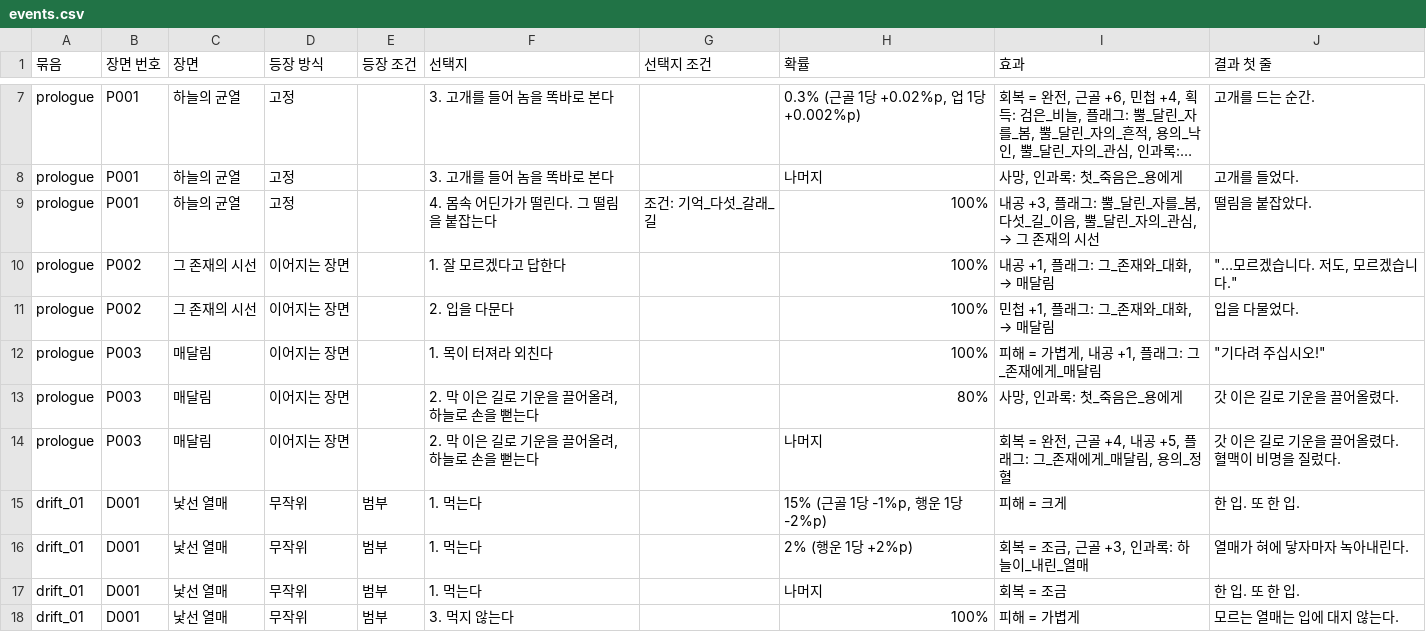
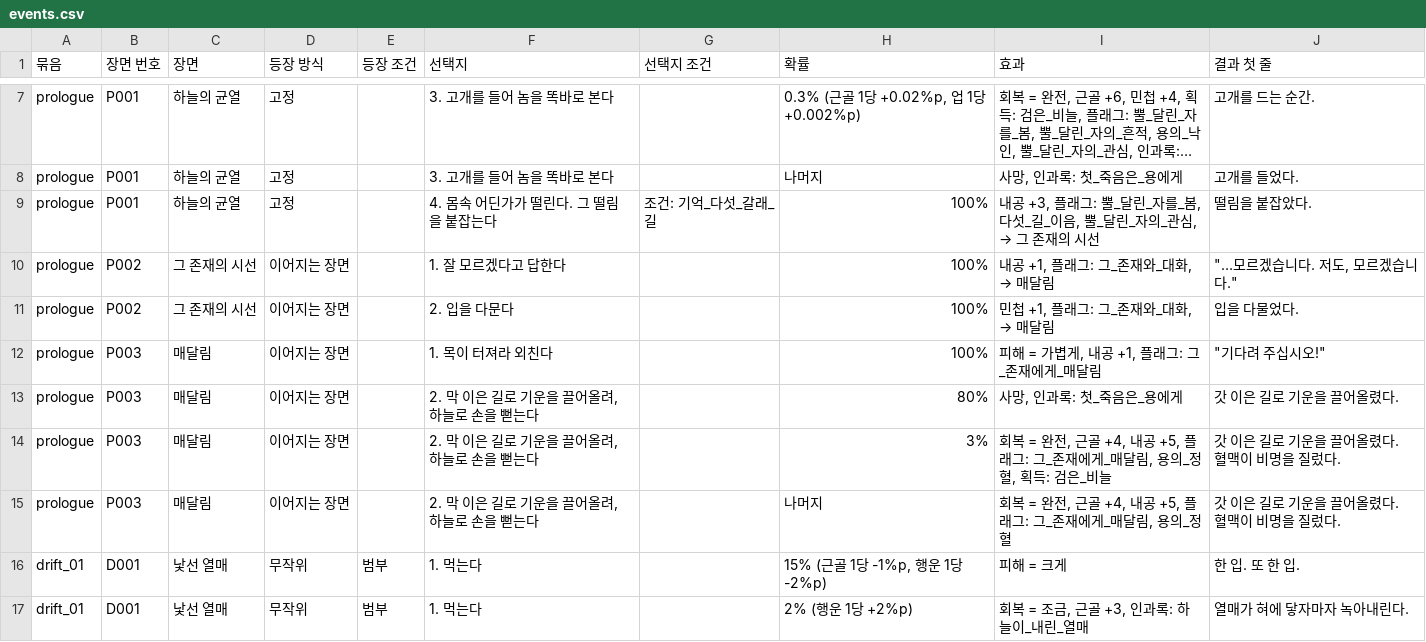
Before and after one commit to wjdcotjd123-art/SUNHEYB, a CSV file: docs/events/events.csv, drawn as a sheet; only a part is shown, gaps mark what is left out; the shorter side is filled out with more unchanged rows; long unchanged cells end in …; the diff names each change by its address in the sheet, - before the commit and + after, or states it on an @@ line.

```diff
--- a/docs/events/events.csv
+++ b/docs/events/events.csv
+row 14: prologue | P003 | 매달림 | 이어지는 장면 |  | 2. 막 이은 길로 기운을 끌어올려, 하늘로 손을 뻗는다 |  | 3% | 회복 = 완전, 근골 +4, 내공 +5, 플래그: 그_존재에게_매달림, 용의_정혈, 획득: 검은_비늘 | 갓 이은 길로 기운을 끌어올렸다. 혈맥이 비명을 질렀다.
```
Also changed, not shown: 5 other files.
